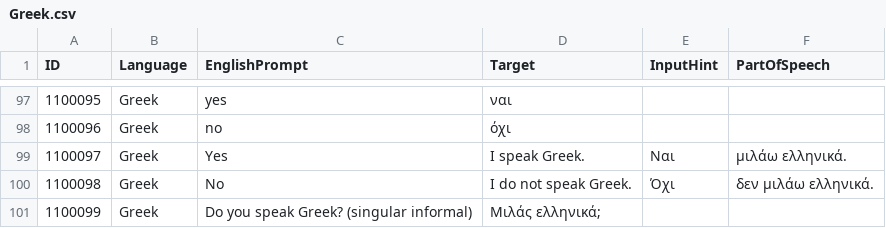
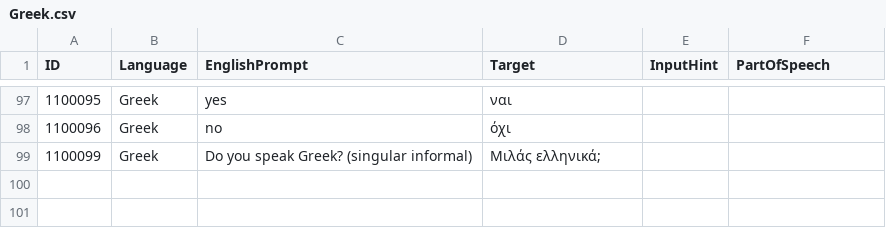
Before and after one commit to tristan84a/Polyglot-Curriculum, a CSV file: Cards/Greek.csv, drawn as a sheet; only a part is shown, gaps mark what is left out.

Commit message:
Update Greek.csv

```diff
--- a/Cards/Greek.csv
+++ b/Cards/Greek.csv
@@ -98,4 +98,2 @@
 1100096,Greek,no,όχι,,
-1100097,Greek,Yes, I speak Greek.,Ναι, μιλάω ελληνικά.,,
-1100098,Greek,No, I do not speak Greek.,Όχι, δεν μιλάω ελληνικά.,,
 1100099,Greek,Do you speak Greek? (singular informal),Μιλάς ελληνικά;,,
```
